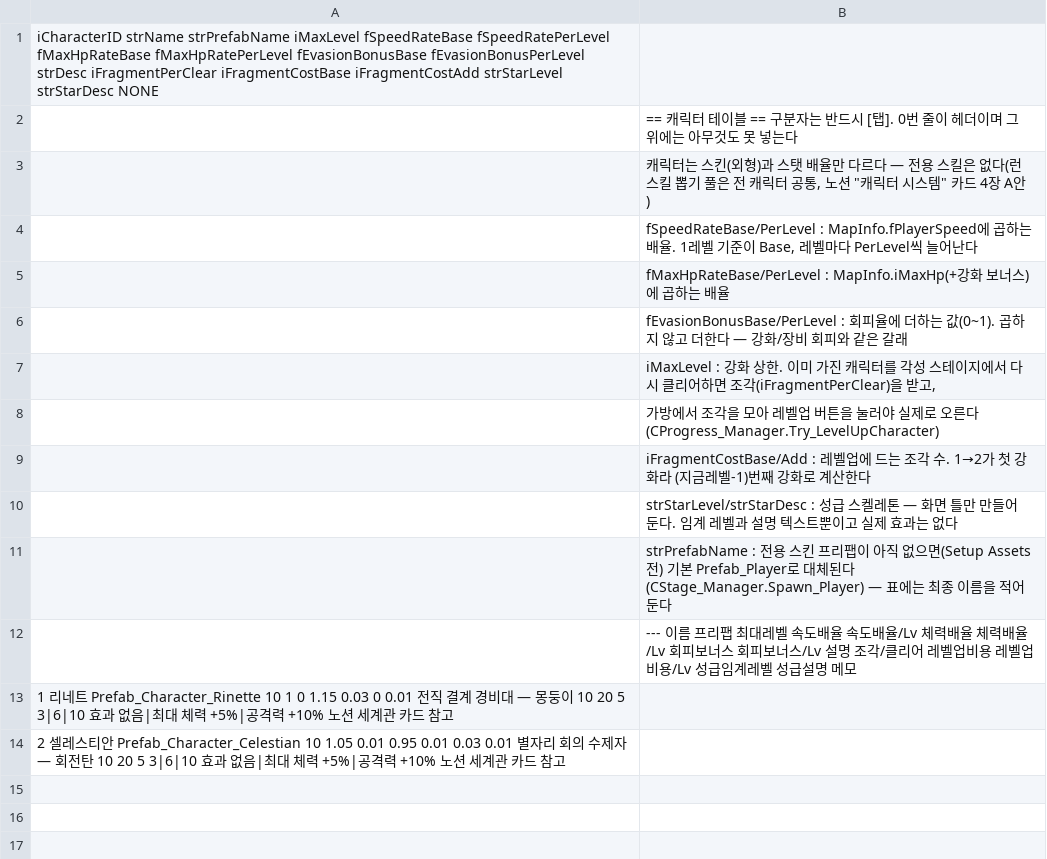
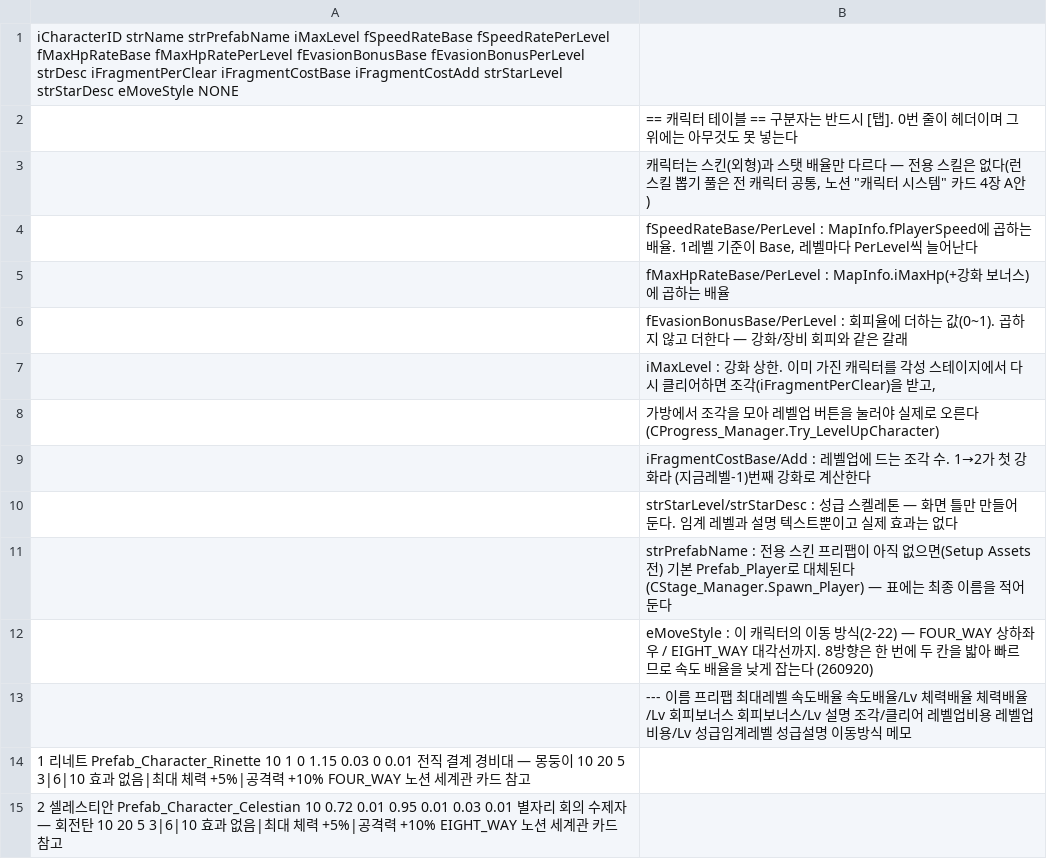
Before and after one commit to LimBellHoon/Project_LandGrab, a CSV file: Assets/Data/CharacterInfo.csv, drawn as a sheet.

```diff
--- a/Assets/Data/CharacterInfo.csv
+++ b/Assets/Data/CharacterInfo.csv
@@ -1,2 +1,2 @@
-iCharacterID	strName	strPrefabName	iMaxLevel	fSpeedRateBase	fSpeedRatePerLevel	fMaxHpRateBase	fMaxHpRatePerLevel	fEvasionBonusBase	fEvasionBonusPerLevel	strDesc	iFragmentPerClear	iFragmentCostBase	iFragmentCostAdd	strStarLevel	strStarDesc	NONE
+iCharacterID	strName	strPrefabName	iMaxLevel	fSpeedRateBase	fSpeedRatePerLevel	fMaxHpRateBase	fMaxHpRatePerLevel	fEvasionBonusBase	fEvasionBonusPerLevel	strDesc	iFragmentPerClear	iFragmentCostBase	iFragmentCostAdd	strStarLevel	strStarDesc	eMoveStyle	NONE
 ;== 캐릭터 테이블 ==	구분자는 반드시 [탭]. 0번 줄이 헤더이며 그 위에는 아무것도 못 넣는다
@@ -11,4 +11,5 @@
 ;strPrefabName : 전용 스킨 프리팹이 아직 없으면(Setup Assets 전) 기본 Prefab_Player로 대체된다(CStage_Manager.Spawn_Player) — 표에는 최종 이름을 적어 둔다
-;---	이름	프리팹	최대레벨	속도배율	속도배율/Lv	체력배율	체력배율/Lv	회피보너스	회피보너스/Lv	설명	조각/클리어	레벨업비용	레벨업비용/Lv	성급임계레벨	성급설명	메모
-1	리네트	Prefab_Character_Rinette	10	1	0	1.15	0.03	0	0.01	전직 결계 경비대 — 몽둥이	10	20	5	3|6|10	효과 없음|최대 체력 +5%|공격력 +10%	노션 세계관 카드 참고
-2	셀레스티안	Prefab_Character_Celestian	10	1.05	0.01	0.95	0.01	0.03	0.01	별자리 회의 수제자 — 회전탄	10	20	5	3|6|10	효과 없음|최대 체력 +5%|공격력 +10%	노션 세계관 카드 참고
+;eMoveStyle : 이 캐릭터의 이동 방식(2-22) — FOUR_WAY 상하좌우 / EIGHT_WAY 대각선까지. 8방향은 한 번에 두 칸을 밟아 빠르므로 속도 배율을 낮게 잡는다 (260920)
+;---	이름	프리팹	최대레벨	속도배율	속도배율/Lv	체력배율	체력배율/Lv	회피보너스	회피보너스/Lv	설명	조각/클리어	레벨업비용	레벨업비용/Lv	성급임계레벨	성급설명	이동방식	메모
+1	리네트	Prefab_Character_Rinette	10	1	0	1.15	0.03	0	0.01	전직 결계 경비대 — 몽둥이	10	20	5	3|6|10	효과 없음|최대 체력 +5%|공격력 +10%	FOUR_WAY	노션 세계관 카드 참고
+2	셀레스티안	Prefab_Character_Celestian	10	0.72	0.01	0.95	0.01	0.03	0.01	별자리 회의 수제자 — 회전탄	10	20	5	3|6|10	효과 없음|최대 체력 +5%|공격력 +10%	EIGHT_WAY	노션 세계관 카드 참고
```
Also changed, not shown: 14 other files.
